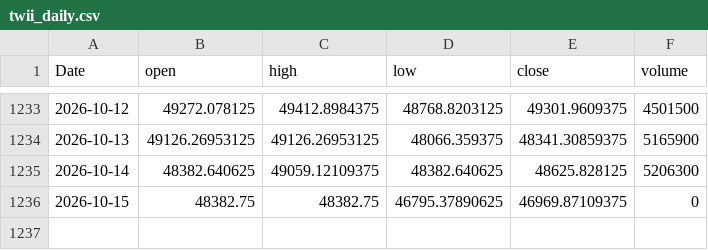
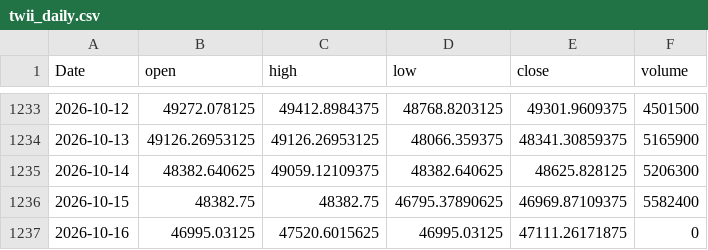
Before and after one commit to EthanShih/txf-feature-adaptive, a CSV file: data/twii_daily.csv, drawn as a sheet; only a part is shown, gaps mark what is left out.

```diff
--- a/data/twii_daily.csv
+++ b/data/twii_daily.csv
@@ -1235,2 +1235,3 @@ Date,open,high,low,close,volume
 2026-10-14,48382.640625,49059.12109375,48382.640625,48625.828125,5206300
-2026-10-15,48382.75,48382.75,46795.37890625,46969.87109375,0
+2026-10-15,48382.75,48382.75,46795.37890625,46969.87109375,5582400
+2026-10-16,46995.03125,47520.6015625,46995.03125,47111.26171875,0
```
Also changed, not shown: 1 other file.
